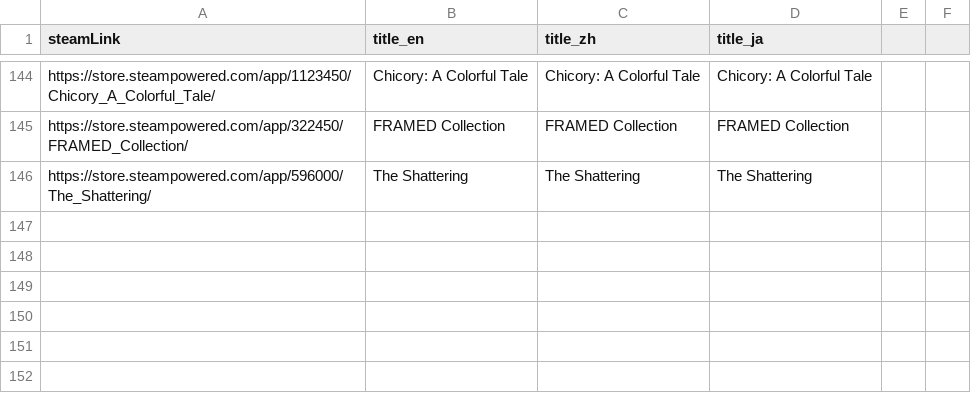
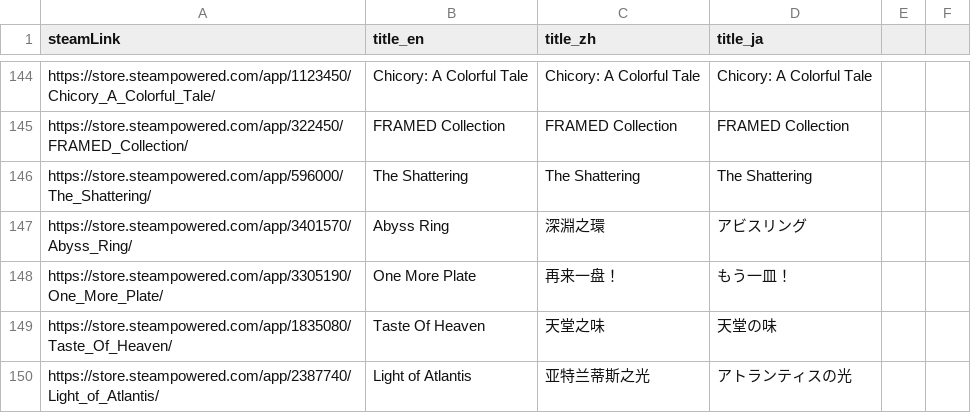
Before and after one commit to FilterGame/IndieGameWebTW, a CSV file: cards3.csv, drawn as a sheet; only a part is shown, gaps mark what is left out; the diff names each change by its address in the sheet, - before the commit and + after, or states it on an @@ line.

```diff
--- a/cards3.csv
+++ b/cards3.csv
+row 147: https://store.steampowered.com/app/3401570/Abyss_Ring/ | Abyss Ring | 深淵之環 | アビスリング
+row 148: https://store.steampowered.com/app/3305190/One_More_Plate/ | One More Plate | 再来一盘！ | もう一皿！
+row 149: https://store.steampowered.com/app/1835080/Taste_Of_Heaven/ | Taste Of Heaven | 天堂之味 | 天堂の味
+row 150: https://store.steampowered.com/app/2387740/Light_of_Atlantis/ | Light of Atlantis | 亚特兰蒂斯之光 | アトランティスの光
```
Also changed, not shown: cards2.csv, cards4.csv, 1 other file.
